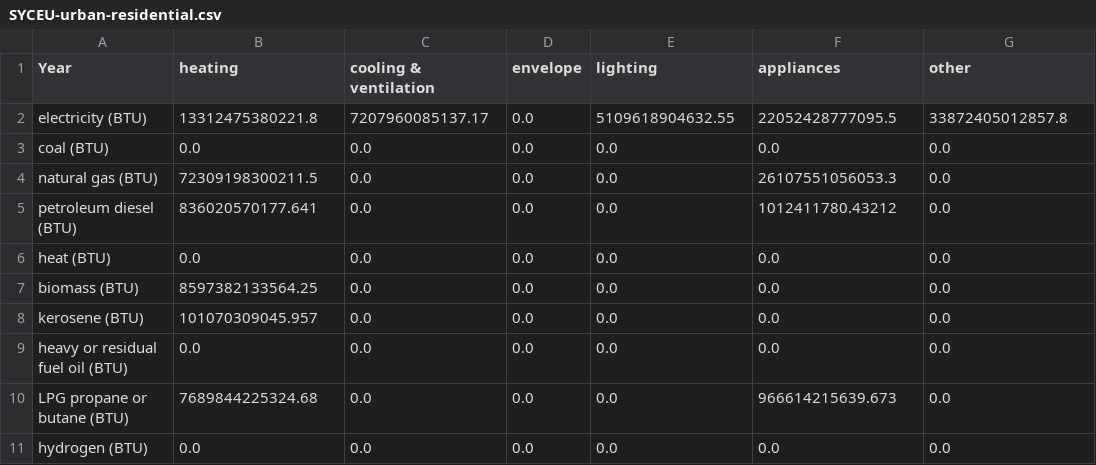
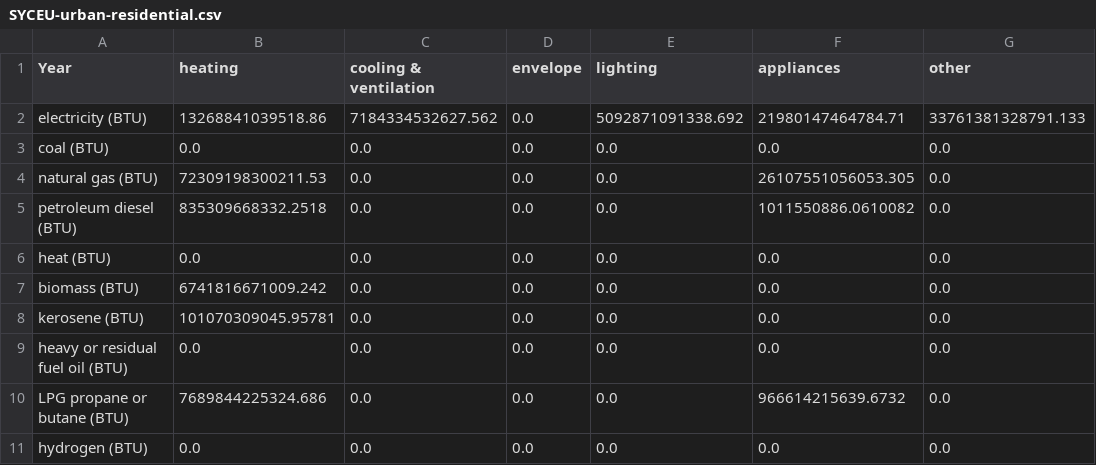
Before and after one commit to EnergyInnovation/eps-indiana, a CSV file: InputData/bldgs/SYCEU/SYCEU-urban-residential.csv, drawn as a sheet; the diff names each change by its address in the sheet, - before the commit and + after, or states it on an @@ line.

```diff
--- a/InputData/bldgs/SYCEU/SYCEU-urban-residential.csv
+++ b/InputData/bldgs/SYCEU/SYCEU-urban-residential.csv
-B2 (heating): 13312475380221.8
+B2 (heating): 13268841039518.86
-C2 (cooling & ventilation): 7207960085137.17
+C2 (cooling & ventilation): 7184334532627.562
-E2 (lighting): 5109618904632.55
+E2 (lighting): 5092871091338.692
-F2 (appliances): 22052428777095.5
+F2 (appliances): 21980147464784.71
-G2 (other): 33872405012857.8
+G2 (other): 33761381328791.133
-B4 (heating): 72309198300211.5
+B4 (heating): 72309198300211.53
-F4 (appliances): 26107551056053.3
+F4 (appliances): 26107551056053.305
-B5 (heating): 836020570177.641
+B5 (heating): 835309668332.2518
-F5 (appliances): 1012411780.43212
+F5 (appliances): 1011550886.0610082
-B7 (heating): 8597382133564.25
+B7 (heating): 6741816671009.242
-B8 (heating): 101070309045.957
+B8 (heating): 101070309045.95781
-B10 (heating): 7689844225324.68
+B10 (heating): 7689844225324.686
-F10 (appliances): 966614215639.673
+F10 (appliances): 966614215639.6732
```
Also changed, not shown: InputData/bldgs/SYCEU/SYCEU-commercial.csv, InputData/bldgs/SYCEU/SYCEU-rural-residential.csv, 9 other files.
